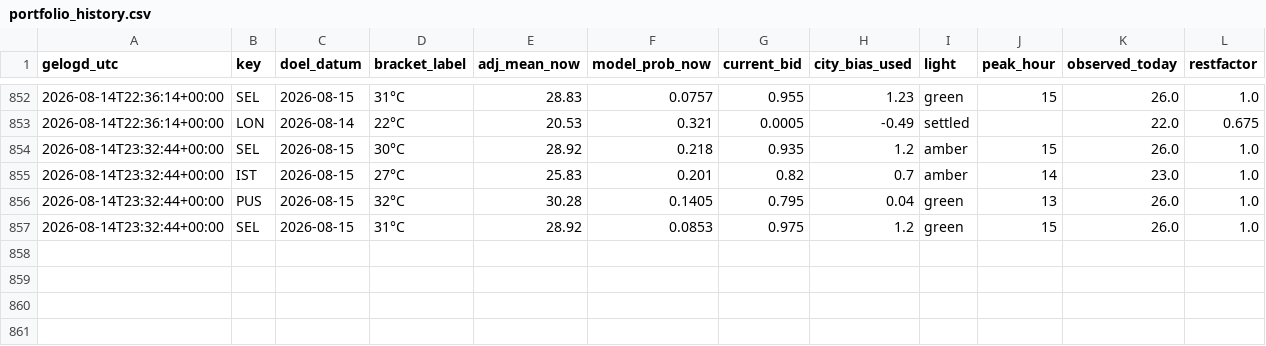
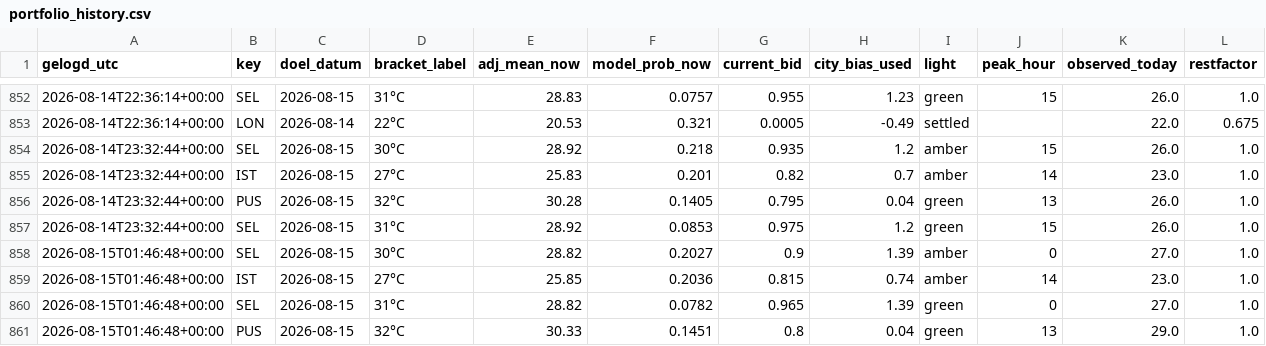
Before and after one commit to SjoerdHutter/Testbot2, a CSV file: logs/portfolio_history.csv, drawn as a sheet; only a part is shown, gaps mark what is left out.

```diff
--- a/logs/portfolio_history.csv
+++ b/logs/portfolio_history.csv
@@ -857 +857,5 @@ gelogd_utc,key,doel_datum,bracket_label,adj_mean_now,model_prob_now,current_bid,
 2026-08-14T23:32:44+00:00,SEL,2026-08-15,31°C,28.92,0.0853,0.975,1.2,green,15,26.0,1.0
+2026-08-15T01:46:48+00:00,SEL,2026-08-15,30°C,28.82,0.2027,0.9,1.39,amber,0,27.0,1.0
+2026-08-15T01:46:48+00:00,IST,2026-08-15,27°C,25.85,0.2036,0.815,0.74,amber,14,23.0,1.0
+2026-08-15T01:46:48+00:00,SEL,2026-08-15,31°C,28.82,0.0782,0.965,1.39,green,0,27.0,1.0
+2026-08-15T01:46:48+00:00,PUS,2026-08-15,32°C,30.33,0.1451,0.8,0.04,green,13,29.0,1.0
```
Also changed, not shown: 1 other file.
